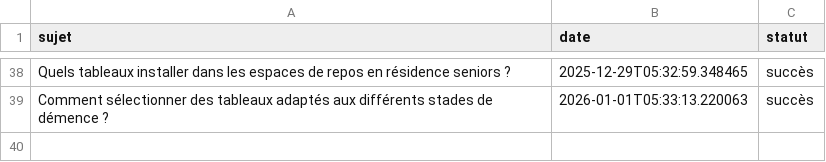
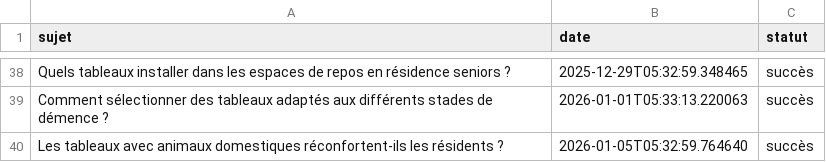
Before and after one commit to Metalosmose21/Residence-senior-1, a CSV file: sujets_traites.csv, drawn as a sheet; only a part is shown, gaps mark what is left out.

```diff
--- a/sujets_traites.csv
+++ b/sujets_traites.csv
@@ -39 +39,2 @@ Quels tableaux installer dans les espaces de repos en résidence seniors ?,2025-
 Comment sélectionner des tableaux adaptés aux différents stades de démence ?,2026-01-01T05:33:13.220063,succès
+Les tableaux avec animaux domestiques réconfortent-ils les résidents ?,2026-01-05T05:32:59.764640,succès
```
Also changed, not shown: sujets.csv.
